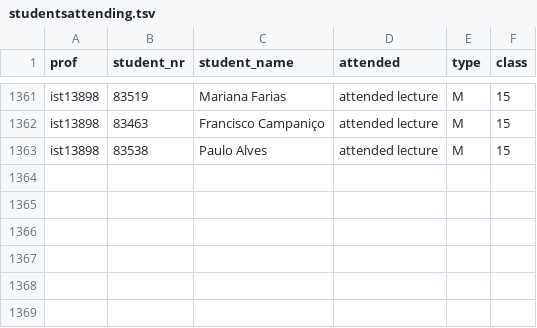
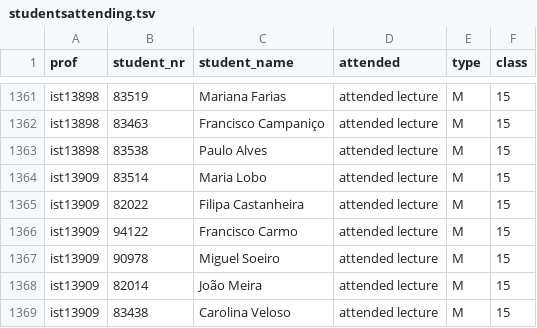
Before and after one commit to matildepgrn/I_Am_Here, a TSV file: studentsattending.tsv, drawn as a sheet; only a part is shown, gaps mark what is left out.

Commit message:
Populate student's table seperatly

```diff
--- a/studentsattending.tsv
+++ b/studentsattending.tsv
@@ -1363 +1363,7 @@ ist13898	83463	Francisco Campaniço	attended lecture	M	15
 ist13898	83538	Paulo Alves	attended lecture	M	15
+ist13909	83514	Maria Lobo	attended lecture	M	15
+ist13909	82022	Filipa Castanheira	attended lecture	M	15
+ist13909	94122	Francisco Carmo	attended lecture	M	15
+ist13909	90978	Miguel Soeiro	attended lecture	M	15
+ist13909	82014	João Meira	attended lecture	M	15
+ist13909	83438	Carolina Veloso	attended lecture	M	15
```
Also changed, not shown: 1 other file.
